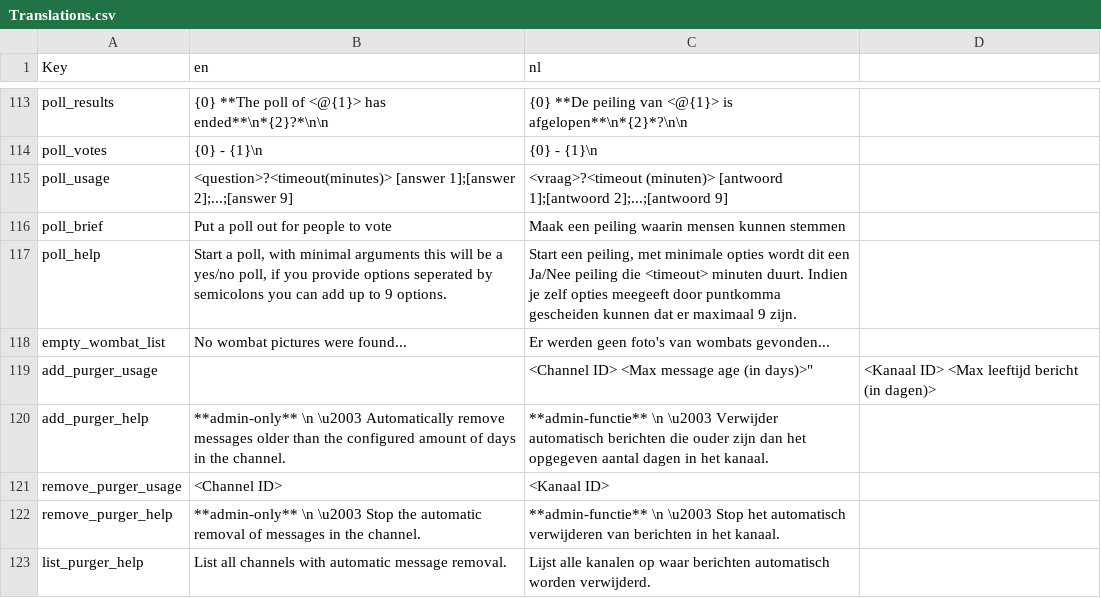
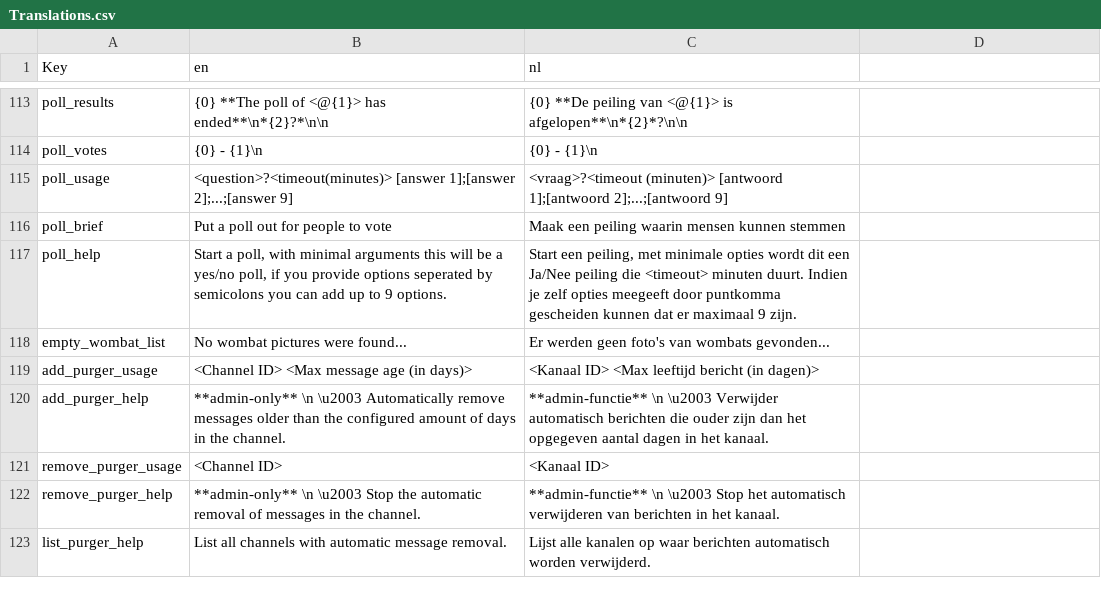
Before and after one commit to nerdland-unofficial-fans/nerdlandbot, a CSV file: nerdlandbot/translations/Translations.csv, drawn as a sheet; only a part is shown, gaps mark what is left out.

Commit message:
Fix loop task parameter and typo in csv

```diff
--- a/nerdlandbot/translations/Translations.csv
+++ b/nerdlandbot/translations/Translations.csv
@@ -118,3 +118,3 @@
 "empty_wombat_list","No wombat pictures were found...","Er werden geen foto's van wombats gevonden..."
-"add_purger_usage","",<Channel ID> <Max message age (in days)>","<Kanaal ID> <Max leeftijd bericht (in dagen)>"
+"add_purger_usage","<Channel ID> <Max message age (in days)>","<Kanaal ID> <Max leeftijd bericht (in dagen)>"
 "add_purger_help","**admin-only** \n \u2003 Automatically remove messages older than the configured amount of days in the channel.","**admin-functie** \n \u2003 Verwijder automatisch berichten die ouder zijn dan het opgegeven aantal dagen in het kanaal."
```
Also changed, not shown: 1 other file.
